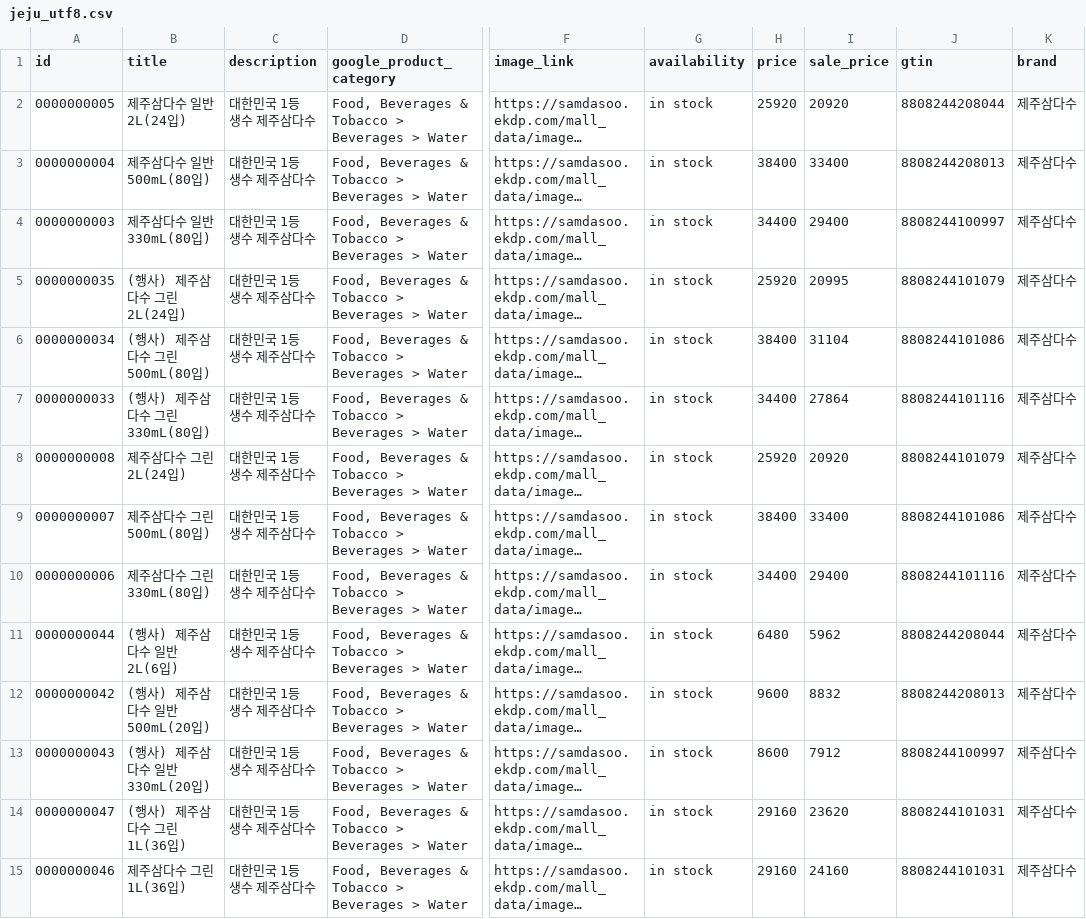
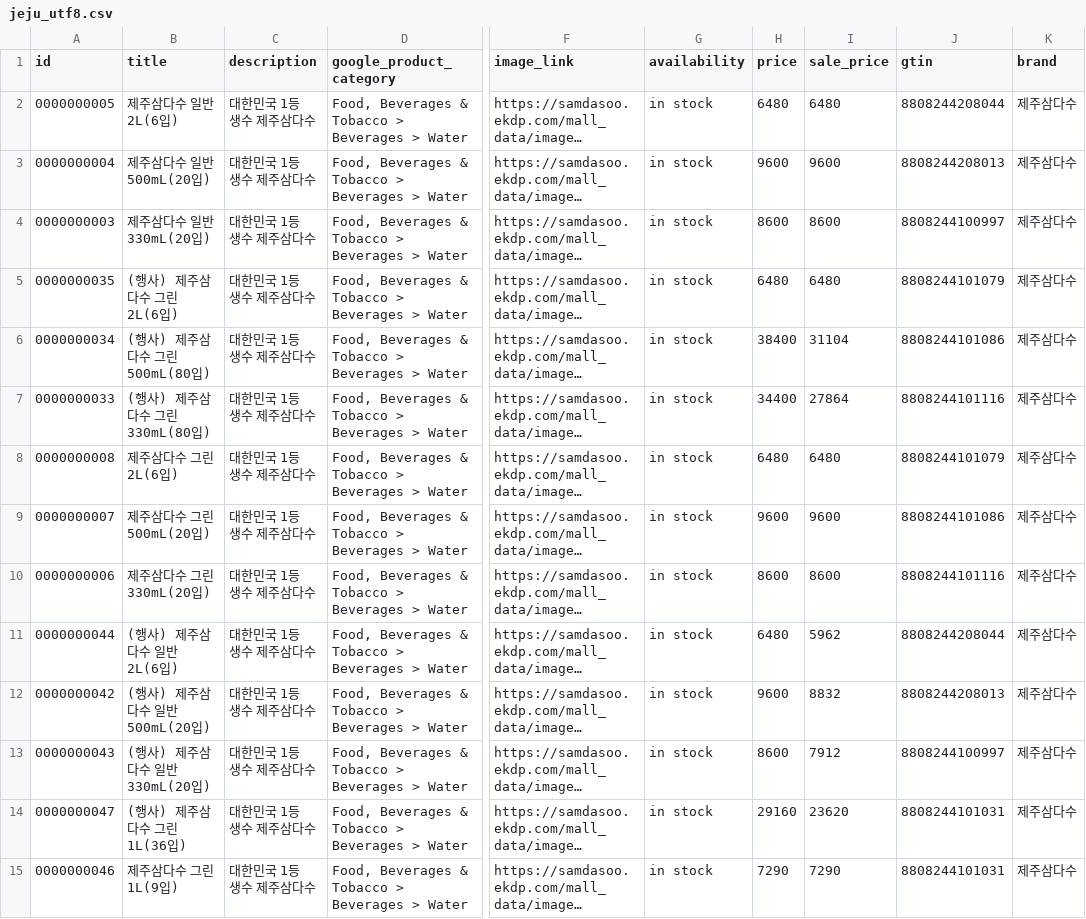
Before and after one commit to jy00001/criteo-feeds, a CSV file: jeju_utf8.csv, drawn as a sheet; only a part is shown, gaps mark what is left out; long unchanged cells end in …; the diff names each change by its address in the sheet, - before the commit and + after, or states it on an @@ line.

Commit message:
Update jeju_utf8.csv

```diff
--- a/jeju_utf8.csv
+++ b/jeju_utf8.csv
-B2 (title): 제주삼다수 일반 2L(24입)
+B2 (title): 제주삼다수 일반 2L(6입)
-H2 (price): 25920
+H2 (price): 6480
-I2 (sale_price): 20920
+I2 (sale_price): 6480
-B3 (title): 제주삼다수 일반 500mL(80입)
+B3 (title): 제주삼다수 일반 500mL(20입)
-H3 (price): 38400
+H3 (price): 9600
-I3 (sale_price): 33400
+I3 (sale_price): 9600
-B4 (title): 제주삼다수 일반 330mL(80입)
+B4 (title): 제주삼다수 일반 330mL(20입)
-H4 (price): 34400
+H4 (price): 8600
-I4 (sale_price): 29400
+I4 (sale_price): 8600
-B5 (title): (행사) 제주삼다수 그린 2L(24입)
+B5 (title): (행사) 제주삼다수 그린 2L(6입)
-H5 (price): 25920
+H5 (price): 6480
-I5 (sale_price): 20995
+I5 (sale_price): 6480
-B8 (title): 제주삼다수 그린 2L(24입)
+B8 (title): 제주삼다수 그린 2L(6입)
-H8 (price): 25920
+H8 (price): 6480
-I8 (sale_price): 20920
+I8 (sale_price): 6480
-B9 (title): 제주삼다수 그린 500mL(80입)
+B9 (title): 제주삼다수 그린 500mL(20입)
-H9 (price): 38400
+H9 (price): 9600
-I9 (sale_price): 33400
+I9 (sale_price): 9600
-B10 (title): 제주삼다수 그린 330mL(80입)
+B10 (title): 제주삼다수 그린 330mL(20입)
-H10 (price): 34400
+H10 (price): 8600
-I10 (sale_price): 29400
+I10 (sale_price): 8600
-B15 (title): 제주삼다수 그린 1L(36입)
+B15 (title): 제주삼다수 그린 1L(9입)
-H15 (price): 29160
+H15 (price): 7290
-I15 (sale_price): 24160
+I15 (sale_price): 7290
```
